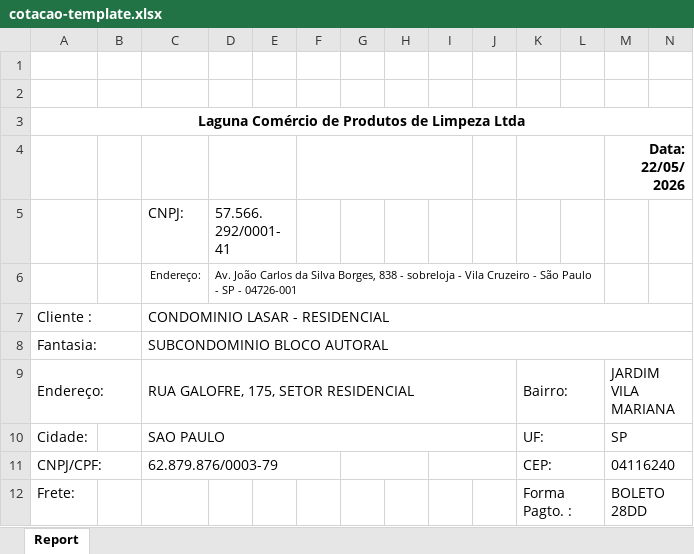
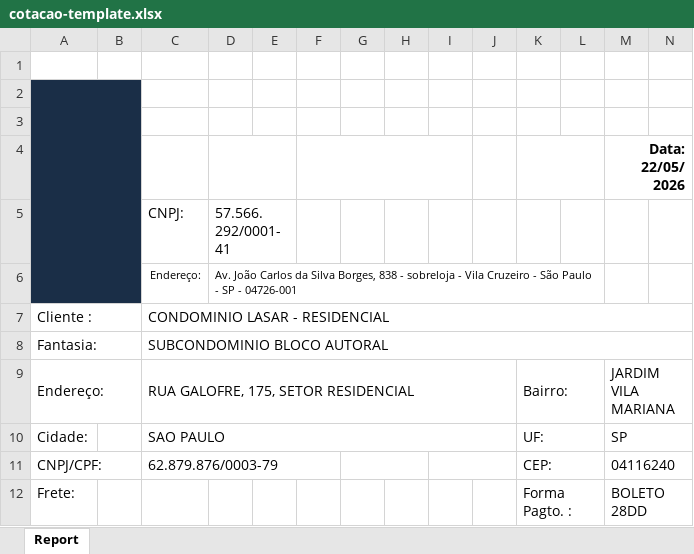
Before and after one commit to Gabriel-asAlonso/orcamentos-web-Santo-Amaro-Limpeza, an Excel workbook: public/assets/templates/cotacao-template.xlsx, sheet Report, drawn as a sheet; only a part is shown; values as stored, in another font and other column widths than the file's, no borders; charts and pictures not drawn; the diff names each change by its address in the sheet, - before the commit and + after, or states it on an @@ line.

Commit message:
feat(default): paint logo area and remove programmatic logo insertion
- Paint A2:B6 cells with dark blue (#1A2E47) to match logo background
- Merge A2:B6 into a single cell to host the logo
- Remove insertCompanyLogo call from default generator
- Logo will now be inserted directly into the template by the user with
  'Move and size with cells' enabled, fixing the displacement issue
  that occurred when exporting to PDF from Excel desktop

```diff
--- a/public/assets/templates/cotacao-template.xlsx (sheet Report)
+++ b/public/assets/templates/cotacao-template.xlsx (sheet Report)
-A2:B6 fill: none
+A2:B6 fill: #1A2E47
+A2:B6 merged
-A3: Laguna Comércio de Produtos de Limpeza Ltda
+A3: (empty)
-A3:P3 merged
```
Also changed, not shown: 1 other file.
